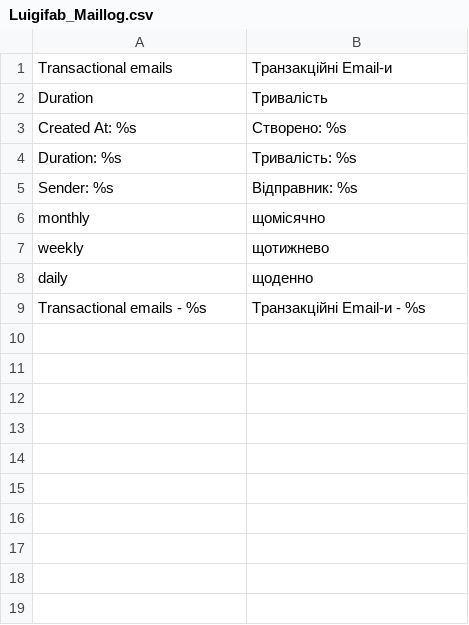
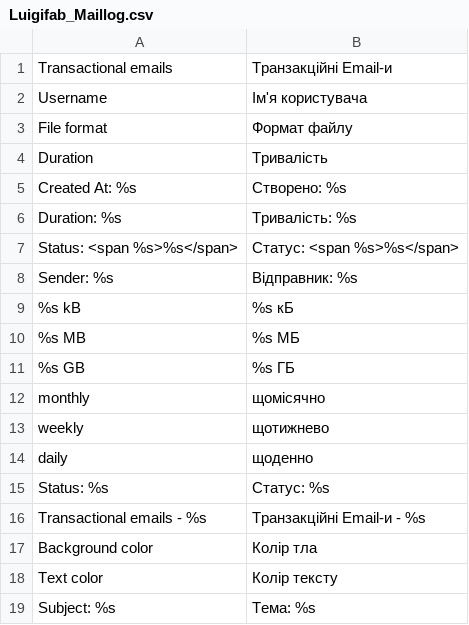
Before and after one commit to luigifab/openmage-maillog, a CSV file: src/app/locale/uk_UA/Luigifab_Maillog.csv, drawn as a sheet.

```diff
--- a/src/app/locale/uk_UA/Luigifab_Maillog.csv
+++ b/src/app/locale/uk_UA/Luigifab_Maillog.csv
@@ -1,2 +1,4 @@
 "Transactional emails","Транзакційні Email-и"
+"Username","Ім'я користувача"
+"File format","Формат файлу"
 "Duration","Тривалість"
@@ -4,3 +6,7 @@
 "Duration: %s","Тривалість: %s"
+"Status: <span %s>%s</span>","Статус: <span %s>%s</span>"
 "Sender: %s","Відправник: %s"
+"%s kB","%s кБ"
+"%s MB","%s МБ"
+"%s GB","%s ГБ"
 " monthly","щомісячно"
@@ -8,2 +14,6 @@
 " daily","щоденно"
+"Status: %s","Статус: %s"
 "Transactional emails - %s","Транзакційні Email-и - %s"
+"Background color","Колір тла"
+"Text color","Колір тексту"
+"Subject: %s","Тема: %s"
```
Also changed, not shown: src/app/locale/es_AR/Luigifab_Maillog.csv, src/app/locale/ja_JP/Luigifab_Maillog.csv, 52 other files.
